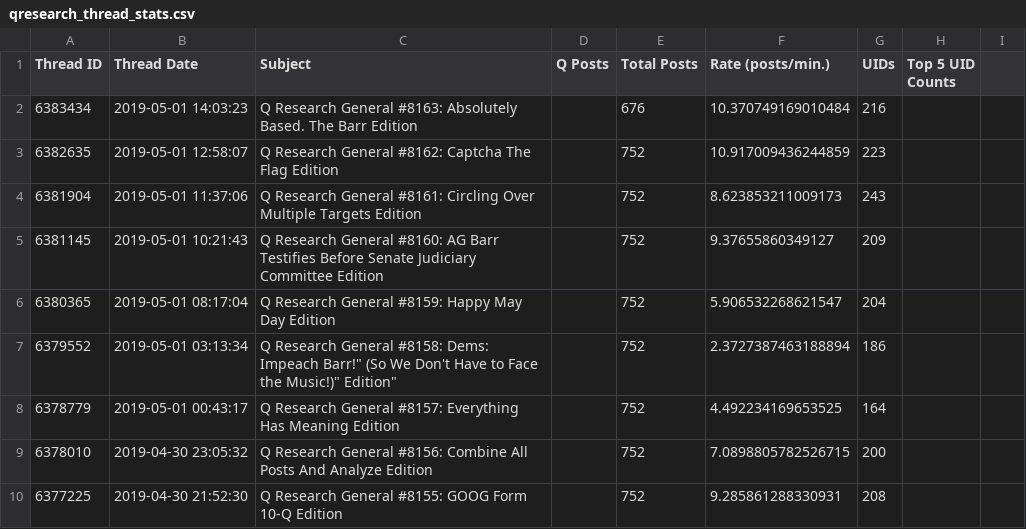
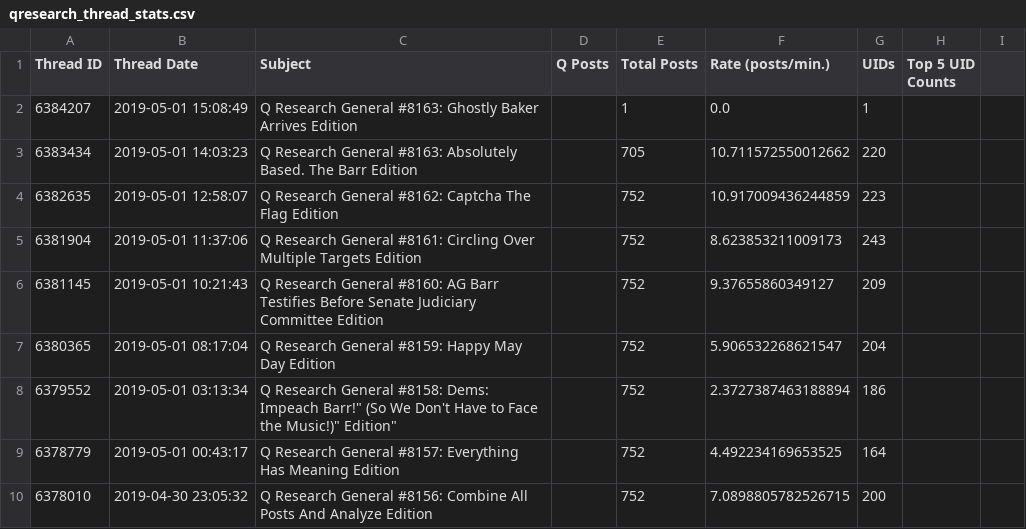
Before and after one commit to linosti/linosti.github.io, a CSV file: qresearch_thread_stats.csv, drawn as a sheet; only a part is shown; the shorter side is filled out with more unchanged rows.

```diff
--- a/qresearch_thread_stats.csv
+++ b/qresearch_thread_stats.csv
@@ -1,3 +1,4 @@
 "Thread ID","Thread Date","Subject","Q Posts","Total Posts","Rate (posts/min.)","UIDs","Top 5 UID Counts"
-6383434,"2019-05-01 14:03:23","Q Research General #8163: Absolutely Based. The Barr Edition",,676,10.370749169010484,216
+6384207,"2019-05-01 15:08:49","Q Research General #8163: Ghostly Baker Arrives Edition",,1,0.0,1
+6383434,"2019-05-01 14:03:23","Q Research General #8163: Absolutely Based. The Barr Edition",,705,10.711572550012662,220
 6382635,"2019-05-01 12:58:07","Q Research General #8162: Captcha The Flag Edition",,752,10.917009436244859,223
```
Also changed, not shown: 1 other file.
